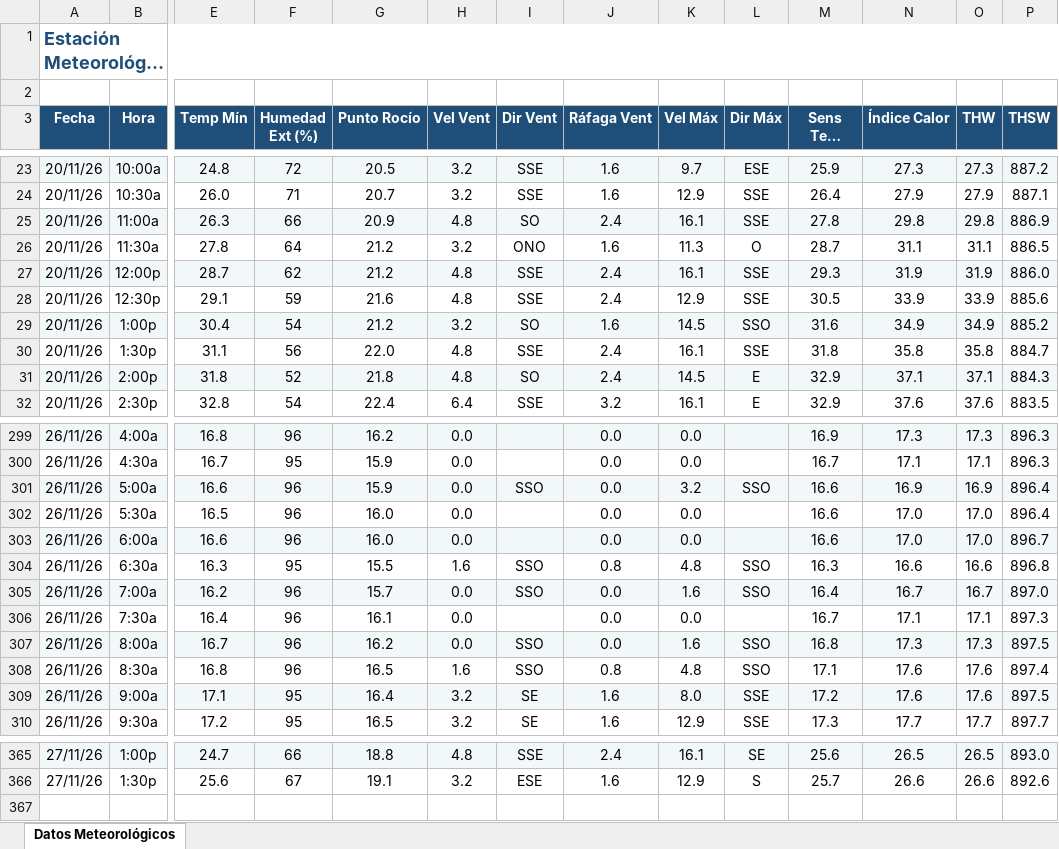
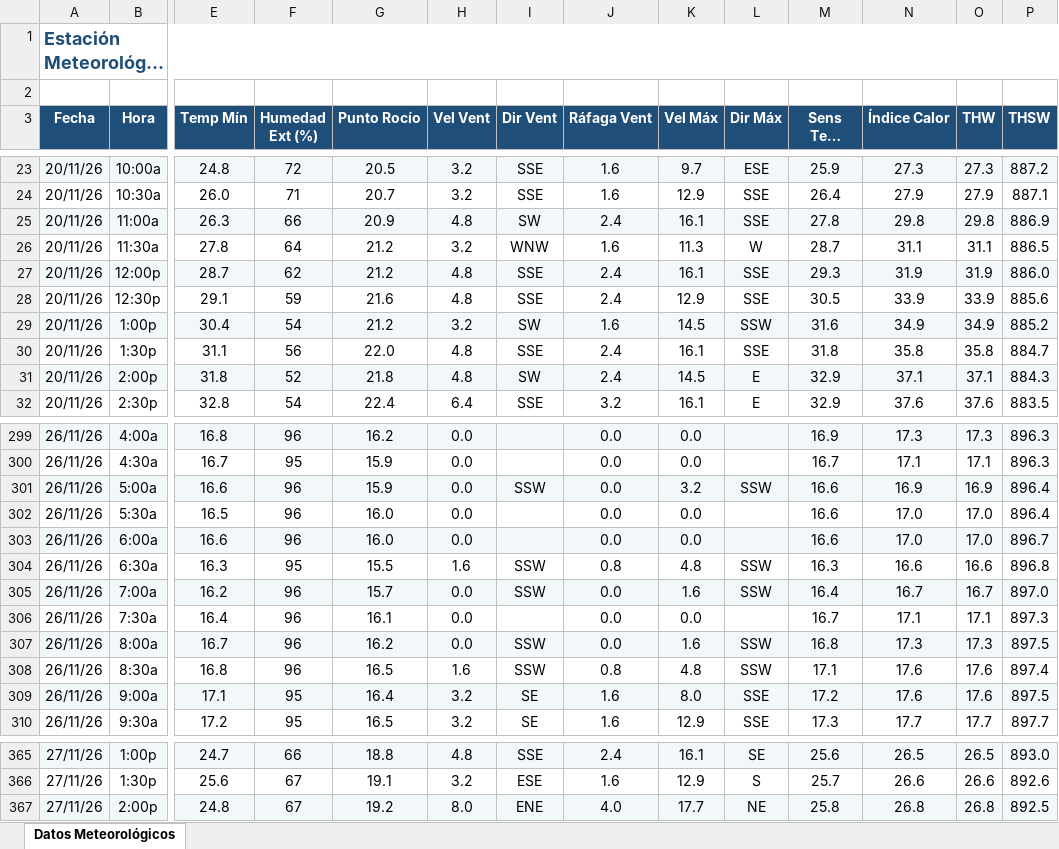
Before and after one commit to intasalta/ema_elbrete, an Excel workbook: downld08.xlsx, sheet Datos Meteorológicos, drawn as a sheet; only a part is shown, gaps mark what is left out; long unchanged cells end in …; values as stored, in another font and other column widths than the file's, no borders; rows hold the shown columns only; the diff covers the shown part only; the diff names each change by its address in the sheet, - before the commit and + after, or states it on an @@ line.

```diff
--- a/downld08.xlsx (sheet Datos Meteorológicos)
+++ b/downld08.xlsx (sheet Datos Meteorológicos)
-I25 (Dir Vent): SO
+I25 (Dir Vent): SW
-I26 (Dir Vent): ONO
+I26 (Dir Vent): WNW
-L26 (Dir Máx): O
+L26 (Dir Máx): W
-I29 (Dir Vent): SO
+I29 (Dir Vent): SW
-L29 (Dir Máx): SSO
+L29 (Dir Máx): SSW
-I31 (Dir Vent): SO
+I31 (Dir Vent): SW
-I301 (Dir Vent): SSO
+I301 (Dir Vent): SSW
-L301 (Dir Máx): SSO
+L301 (Dir Máx): SSW
-I304:I305 (Dir Vent): SSO
+I304:I305 (Dir Vent): SSW
-L304:L305 (Dir Máx): SSO
+L304:L305 (Dir Máx): SSW
-I307:I308 (Dir Vent): SSO
+I307:I308 (Dir Vent): SSW
-L307:L308 (Dir Máx): SSO
+L307:L308 (Dir Máx): SSW
+row 367: 27/11/26 | 2:00p | 24.8 | 67 | 19.2 | 8.0 | ENE | 4.0 | 17.7 | NE | 25.8 | 26.8 | 26.8 | 892.5
```
Also changed, not shown: 19 edited cells elsewhere in this sheet, downld02.xlsx, 2 other files.
